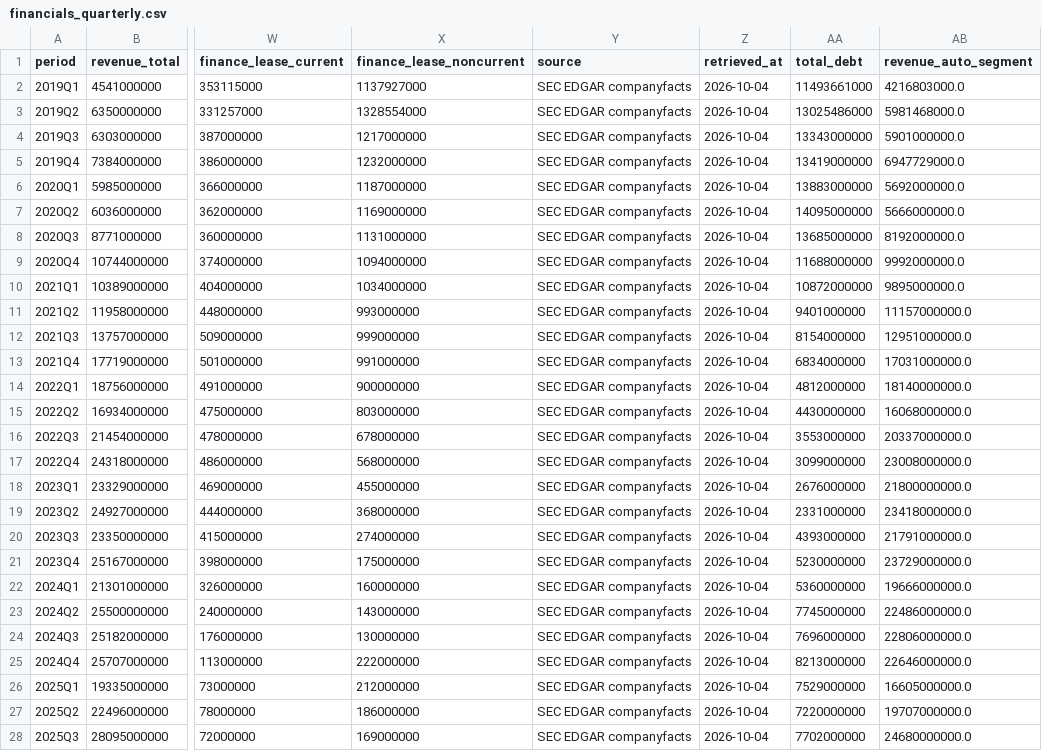
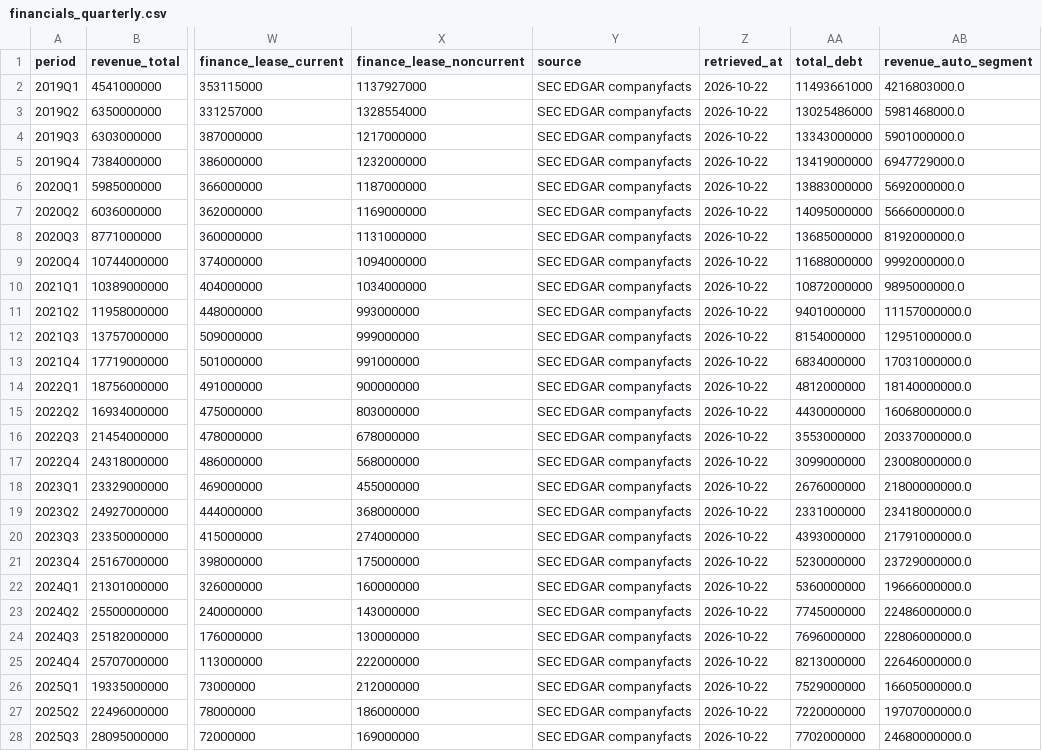
Before and after one commit to MiguelDiazMDS/tesla-dashboard, a CSV file: data/financials_quarterly.csv, drawn as a sheet; only a part is shown, gaps mark what is left out; the diff covers the shown part only; the diff names each change by its address in the sheet, - before the commit and + after, or states it on an @@ line.

```diff
--- a/data/financials_quarterly.csv
+++ b/data/financials_quarterly.csv
-Z2:Z28 (retrieved_at): 2026-10-04
+Z2:Z28 (retrieved_at): 2026-10-22
```
Also changed, not shown: 1 added row and 3 edited cells elsewhere in this file, data/historico_valoraciones.csv, data/market_monthly.csv, 7 other files.
